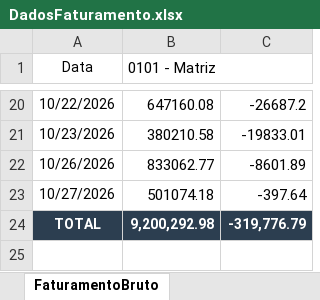
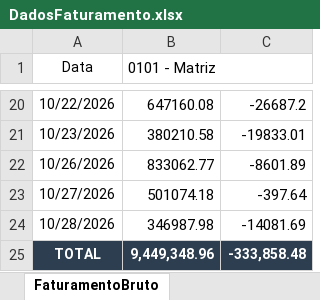
Before and after one commit to Retr00-Br/AcompanhamentoProducao, an Excel workbook: DadosFaturamento.xlsx, sheet FaturamentoBruto, drawn as a sheet; only a part is shown, gaps mark what is left out; values as stored, in another font and other column widths than the file's, no borders; addresses are those after the commit; the diff names each change by its address in the sheet, - before the commit and + after, or states it on an @@ line.

```diff
--- a/DadosFaturamento.xlsx (sheet FaturamentoBruto)
+++ b/DadosFaturamento.xlsx (sheet FaturamentoBruto)
+row 24: 10/28/2026 | 346987.98 | -14081.69
-B25 (0101 - Matriz): 9,200,292.98
+B25 (0101 - Matriz): 9,449,348.96
-C25: -319,776.79
+C25: -333,858.48
```
Also changed, not shown: DadosProducao.xlsx, DadosRomaneios.xlsx.
